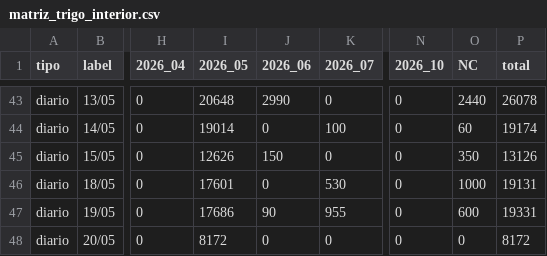
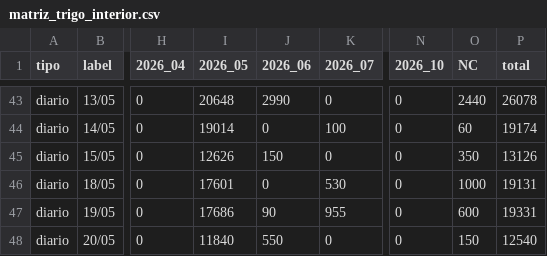
Before and after one commit to alfonsoancarola/app-all, a CSV file: fs_maiz/data/matriz_trigo_interior.csv, drawn as a sheet; only a part is shown, gaps mark what is left out; the diff names each change by its address in the sheet, - before the commit and + after, or states it on an @@ line.

```diff
--- a/fs_maiz/data/matriz_trigo_interior.csv
+++ b/fs_maiz/data/matriz_trigo_interior.csv
-I48 (2026_05): 8172
+I48 (2026_05): 11840
-J48 (2026_06): 0
+J48 (2026_06): 550
-O48 (NC): 0
+O48 (NC): 150
-P48 (total): 8172
+P48 (total): 12540
```
Also changed, not shown: fs_maiz/data/matriz_maiz_bahia.csv, fs_maiz/data/matriz_maiz_interior.csv, 21 other files.
